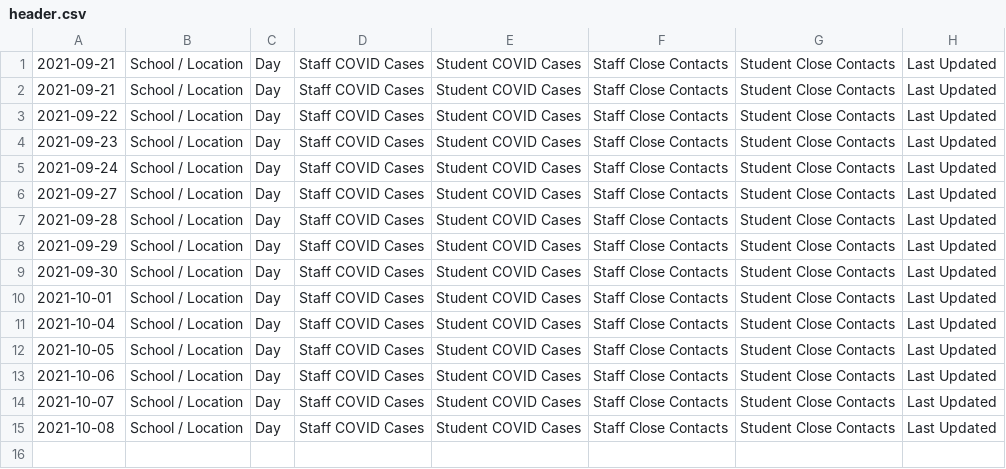
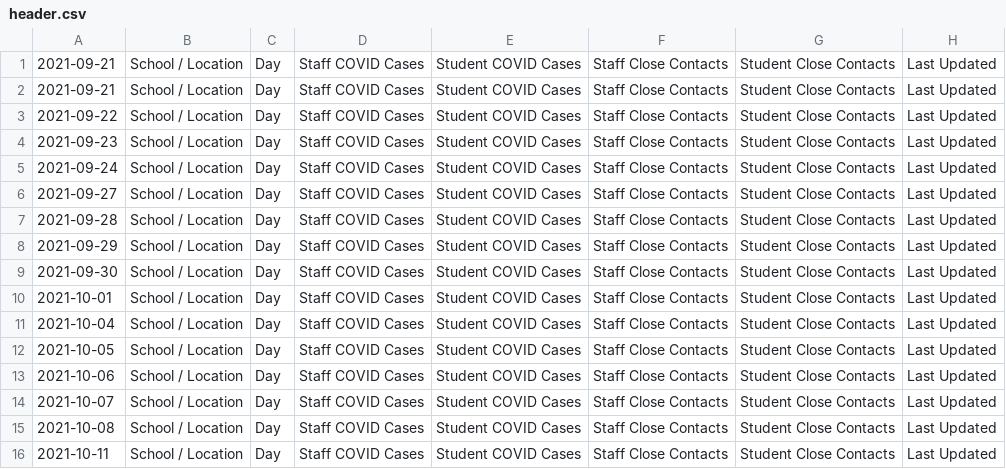
Before and after one commit to packdl/bcsd-covid-dashboard, a CSV file: output/header.csv, drawn as a sheet.

```diff
--- a/output/header.csv
+++ b/output/header.csv
@@ -15 +15,2 @@
 2021-10-08,School / Location,Day,Staff COVID Cases,Student COVID Cases,Staff Close Contacts,Student Close Contacts,Last Updated
+2021-10-11,School / Location,Day,Staff COVID Cases,Student COVID Cases,Staff Close Contacts,Student Close Contacts,Last Updated
```
Also changed, not shown: output/data.csv.
